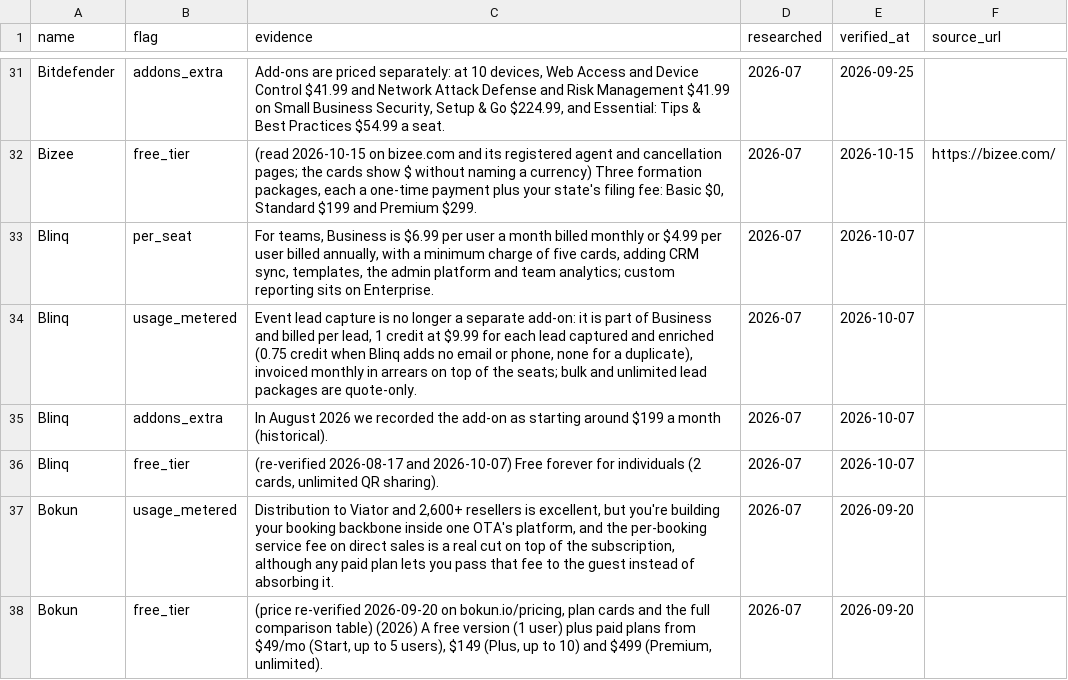
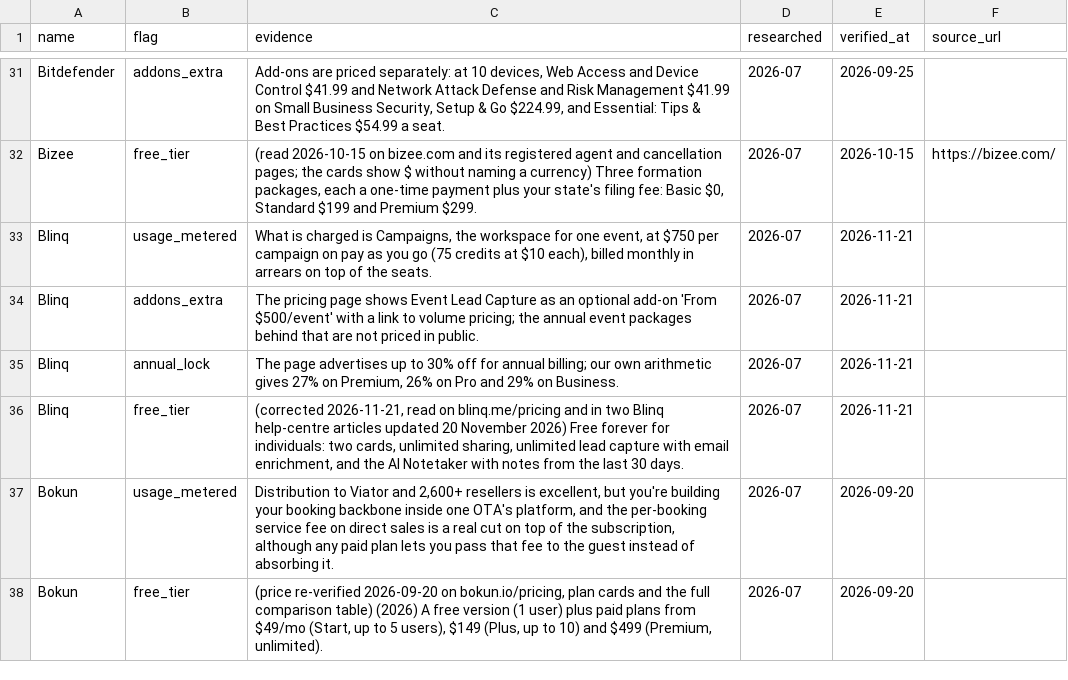
Before and after one commit to NewBegin-gif/officesoftwaremarketplace, a CSV file: data/osm-flags.csv, drawn as a sheet; only a part is shown, gaps mark what is left out.

Commit message:
Daily sister refresh 2026-11-21: cards, blocks, nav, footer, links, sitemap

```diff
--- a/data/osm-flags.csv
+++ b/data/osm-flags.csv
@@ -32,6 +32,6 @@ Bitdefender,addons_extra,"Add-ons are priced separately: at 10 devices, Web Acce
 Bizee,free_tier,"(read 2026-10-15 on bizee.com and its registered agent and cancellation pages; the cards show $ without naming a currency) Three formation packages, each a one-time payment plus your state's filing fee: Basic $0, Standard $199 and Premium $299.",2026-07,2026-10-15,https://bizee.com/
-Blinq,per_seat,"For teams, Business is $6.99 per user a month billed monthly or $4.99 per user billed annually, with a minimum charge of five cards, adding CRM sync, templates, the admin platform and team analytics; custom reporting sits on Enterprise.",2026-07,2026-10-07,
-Blinq,usage_metered,"Event lead capture is no longer a separate add-on: it is part of Business and billed per lead, 1 credit at $9.99 for each lead captured and enriched (0.75 credit when Blinq adds no email or phone, none for a duplicate), invoiced monthly in arrears on top of the seats; bulk and unlimited lead packages are quote-only.",2026-07,2026-10-07,
-Blinq,addons_extra,In August 2026 we recorded the add-on as starting around $199 a month (historical).,2026-07,2026-10-07,
-Blinq,free_tier,"(re-verified 2026-08-17 and 2026-10-07) Free forever for individuals (2 cards, unlimited QR sharing).",2026-07,2026-10-07,
+Blinq,usage_metered,"What is charged is Campaigns, the workspace for one event, at $750 per campaign on pay as you go (75 credits at $10 each), billed monthly in arrears on top of the seats.",2026-07,2026-11-21,
+Blinq,addons_extra,The pricing page shows Event Lead Capture as an optional add-on 'From $500/event' with a link to volume pricing; the annual event packages behind that are not priced in public.,2026-07,2026-11-21,
+Blinq,annual_lock,"The page advertises up to 30% off for annual billing; our own arithmetic gives 27% on Premium, 26% on Pro and 29% on Business.",2026-07,2026-11-21,
+Blinq,free_tier,"(corrected 2026-11-21, read on blinq.me/pricing and in two Blinq help-centre articles updated 20 November 2026) Free forever for individuals: two cards, unlimited sharing, unlimited lead capture with email enrichment, and the AI Notetaker with notes from the last 30 days.",2026-07,2026-11-21,
 Bokun,usage_metered,"Distribution to Viator and 2,600+ resellers is excellent, but you're building your booking backbone inside one OTA's platform, and the per-booking service fee on direct sales is a real cut on top of the subscription, although any paid plan lets you pass that fee to the guest instead of absorbing it.",2026-07,2026-09-20,
```
Also changed, not shown: data/osm-tools.csv, 13 other files.
